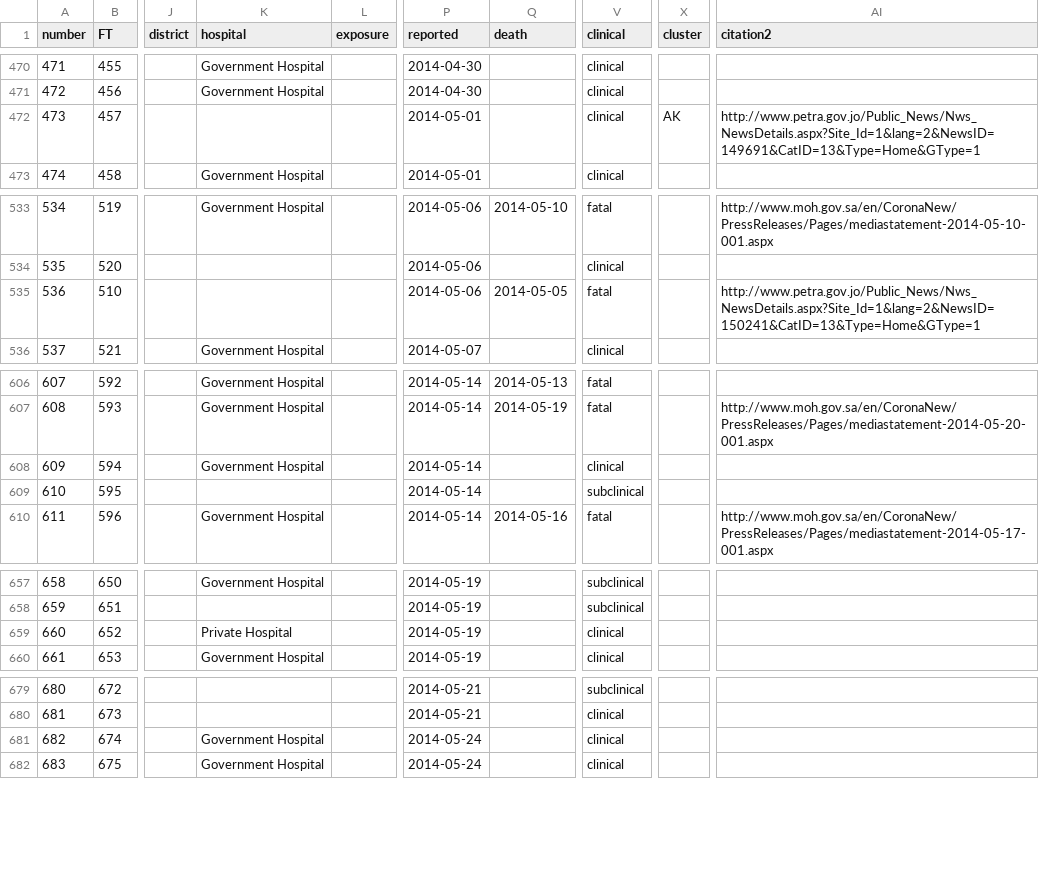
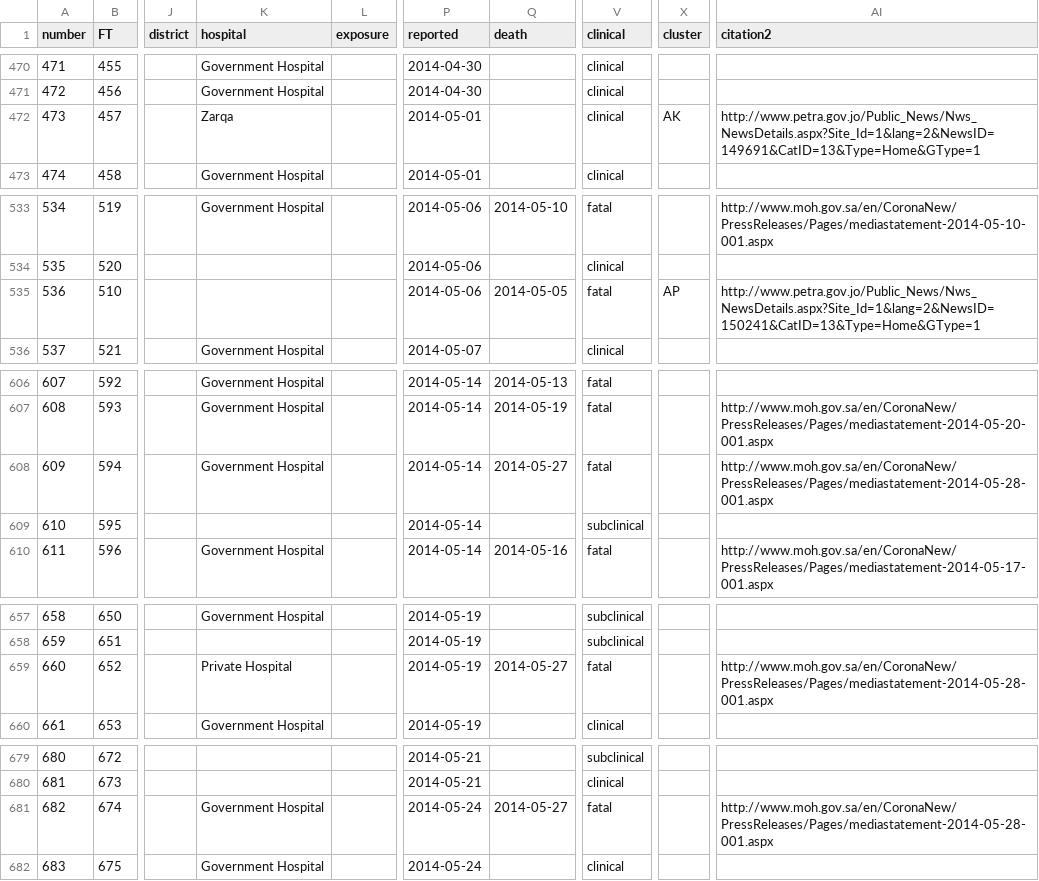
Before and after one commit to rambaut/MERS-Cases, a CSV file: data/cases.csv, drawn as a sheet; only a part is shown, gaps mark what is left out; the diff covers the shown part only; the diff names each change by its address in the sheet, - before the commit and + after, or states it on an @@ line.

```diff
--- a/data/cases.csv
+++ b/data/cases.csv
-K472 (hospital): (empty)
+K472 (hospital): Zarqa
-X535 (cluster): (empty)
+X535 (cluster): AP
-Q608 (death): (empty)
+Q608 (death): 2014-05-27
-V608 (clinical): clinical
+V608 (clinical): fatal
-AI608 (citation2): (empty)
+AI608 (citation2): http://www.moh.gov.sa/en/CoronaNew/PressReleases/Pages/mediastatement-2014-05-28-001.aspx
-Q659 (death): (empty)
+Q659 (death): 2014-05-27
-V659 (clinical): clinical
+V659 (clinical): fatal
-AI659 (citation2): (empty)
+AI659 (citation2): http://www.moh.gov.sa/en/CoronaNew/PressReleases/Pages/mediastatement-2014-05-28-001.aspx
-Q681 (death): (empty)
+Q681 (death): 2014-05-27
-V681 (clinical): clinical
+V681 (clinical): fatal
-AI681 (citation2): (empty)
+AI681 (citation2): http://www.moh.gov.sa/en/CoronaNew/PressReleases/Pages/mediastatement-2014-05-28-001.aspx
```
Also changed, not shown: 8 added rows, 1 removed row and 27 edited cells elsewhere in this file.
